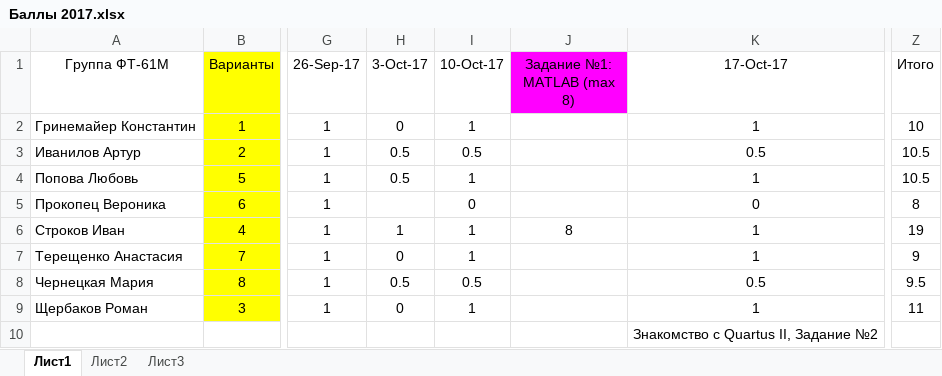
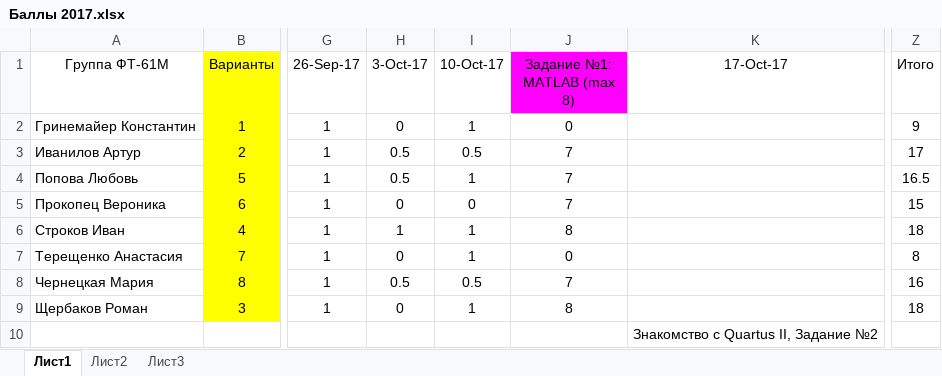
Before and after one commit to EpsLeonid/Student2017, an Excel workbook: Баллы 2017.xlsx, sheet Лист1, drawn as a sheet; only a part is shown, gaps mark what is left out; values as stored, in another font and other column widths than the file's, no borders; conditional formats not drawn; the diff names each change by its address in the sheet, - before the commit and + after, or states it on an @@ line.

```diff
--- a/Баллы 2017.xlsx (sheet Лист1)
+++ b/Баллы 2017.xlsx (sheet Лист1)
-J2 (Задание №1: MATLAB (max 8)): (empty)
+J2 (Задание №1: MATLAB (max 8)): 0
-K2 (17-Oct-17): 1
+K2 (17-Oct-17): (empty)
-Z2 (Итого): 10
+Z2 (Итого): 9
-J3:J5 (Задание №1: MATLAB (max 8)): (empty)
+J3:J5 (Задание №1: MATLAB (max 8)): 7
-K3 (17-Oct-17): 0.5
+K3 (17-Oct-17): (empty)
-Z3 (Итого): 10.5
+Z3 (Итого): 17
-K4 (17-Oct-17): 1
+K4 (17-Oct-17): (empty)
-Z4 (Итого): 10.5
+Z4 (Итого): 16.5
-H5 (3-Oct-17): (empty)
+H5 (3-Oct-17): 0
-K5 (17-Oct-17): 0
+K5 (17-Oct-17): (empty)
-Z5 (Итого): 8
+Z5 (Итого): 15
-K6:K7 (17-Oct-17): 1
+K6:K7 (17-Oct-17): (empty)
-Z6 (Итого): 19
+Z6 (Итого): 18
-J7 (Задание №1: MATLAB (max 8)): (empty)
+J7 (Задание №1: MATLAB (max 8)): 0
-Z7 (Итого): 9
+Z7 (Итого): 8
-J8 (Задание №1: MATLAB (max 8)): (empty)
+J8 (Задание №1: MATLAB (max 8)): 7
-K8 (17-Oct-17): 0.5
+K8 (17-Oct-17): (empty)
-Z8 (Итого): 9.5
+Z8 (Итого): 16
-J9 (Задание №1: MATLAB (max 8)): (empty)
+J9 (Задание №1: MATLAB (max 8)): 8
-K9 (17-Oct-17): 1
+K9 (17-Oct-17): (empty)
-Z9 (Итого): 11
+Z9 (Итого): 18
```
Also changed, not shown: 3 other files.
